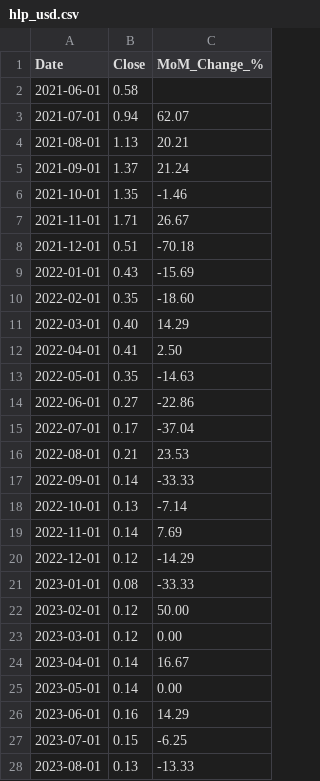
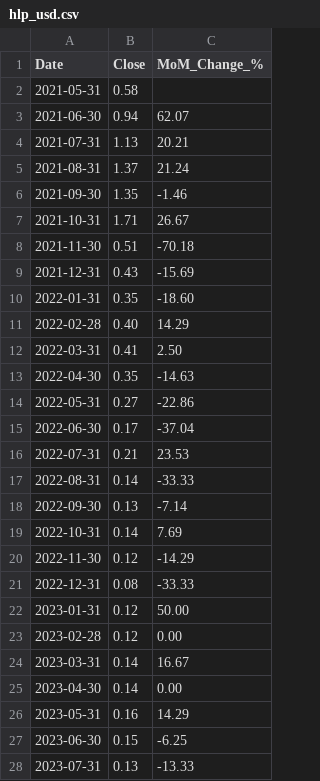
Before and after one commit to 0juano/pcc-est-v5, a CSV file: data/crypto_data/hlp_usd.csv, drawn as a sheet; only a part is shown; the diff covers the shown part only.

Commit message:
Enhance cryptocurrency tracking with dynamic management features
- Update README with comprehensive project description and structure
- Add backend routes and controllers for adding, removing, and refreshing cryptocurrencies
- Implement frontend components to support dynamic cryptocurrency list management
- Update crypto data CSV files with latest historical price information
- Modify cryptoApi and components to support new cryptocurrency management functionality

```diff
--- a/data/crypto_data/hlp_usd.csv
+++ b/data/crypto_data/hlp_usd.csv
@@ -1,28 +1,28 @@
 Date,Close,MoM_Change_%
-2021-06-01,0.58,
-2021-07-01,0.94,62.07
-2021-08-01,1.13,20.21
-2021-09-01,1.37,21.24
-2021-10-01,1.35,-1.46
-2021-11-01,1.71,26.67
-2021-12-01,0.51,-70.18
-2022-01-01,0.43,-15.69
-2022-02-01,0.35,-18.60
-2022-03-01,0.40,14.29
-2022-04-01,0.41,2.50
-2022-05-01,0.35,-14.63
-2022-06-01,0.27,-22.86
-2022-07-01,0.17,-37.04
-2022-08-01,0.21,23.53
-2022-09-01,0.14,-33.33
-2022-10-01,0.13,-7.14
-2022-11-01,0.14,7.69
-2022-12-01,0.12,-14.29
-2023-01-01,0.08,-33.33
-2023-02-01,0.12,50.00
-2023-03-01,0.12,0.00
-2023-04-01,0.14,16.67
-2023-05-01,0.14,0.00
-2023-06-01,0.16,14.29
-2023-07-01,0.15,-6.25
-2023-08-01,0.13,-13.33
+2021-05-31,0.58,
+2021-06-30,0.94,62.07
+2021-07-31,1.13,20.21
+2021-08-31,1.37,21.24
+2021-09-30,1.35,-1.46
+2021-10-31,1.71,26.67
+2021-11-30,0.51,-70.18
+2021-12-31,0.43,-15.69
+2022-01-31,0.35,-18.60
+2022-02-28,0.40,14.29
+2022-03-31,0.41,2.50
+2022-04-30,0.35,-14.63
+2022-05-31,0.27,-22.86
+2022-06-30,0.17,-37.04
+2022-07-31,0.21,23.53
+2022-08-31,0.14,-33.33
+2022-09-30,0.13,-7.14
+2022-10-31,0.14,7.69
+2022-11-30,0.12,-14.29
+2022-12-31,0.08,-33.33
+2023-01-31,0.12,50.00
+2023-02-28,0.12,0.00
+2023-03-31,0.14,16.67
+2023-04-30,0.14,0.00
+2023-05-31,0.16,14.29
+2023-06-30,0.15,-6.25
+2023-07-31,0.13,-13.33
```
Also changed, not shown: 1 added row and 11 edited cells elsewhere in this file, data/crypto_data/aave_usd.csv, data/crypto_data/ada_usd.csv, 35 other files.
